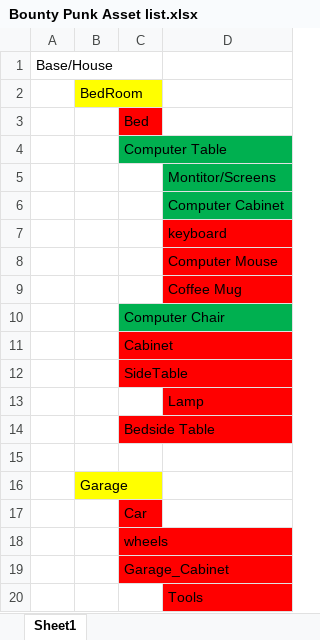
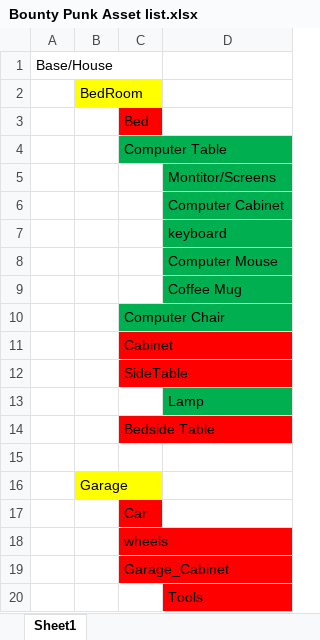
Before and after one commit to optimus2399/Bounty-Punk, an Excel workbook: Game Document/Game Documents/Bounty Punk Asset list.xlsx, sheet Sheet1, drawn as a sheet; only a part is shown; values as stored, in another font and other column widths than the file's, no borders; the diff names each change by its address in the sheet, - before the commit and + after, or states it on an @@ line.

Commit message:
asset update

```diff
--- a/Game Document/Game Documents/Bounty Punk Asset list.xlsx (sheet Sheet1)
+++ b/Game Document/Game Documents/Bounty Punk Asset list.xlsx (sheet Sheet1)
-D7:D9 fill: #FF0000
+D7:D9 fill: #00B050
-D13 fill: #FF0000
+D13 fill: #00B050
```
